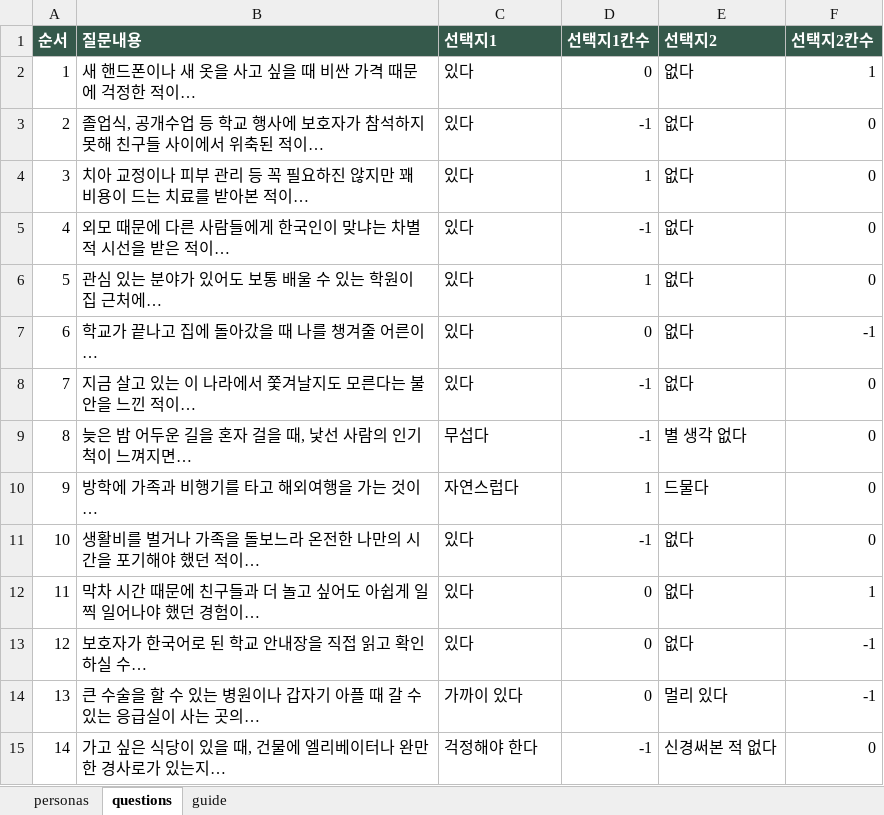
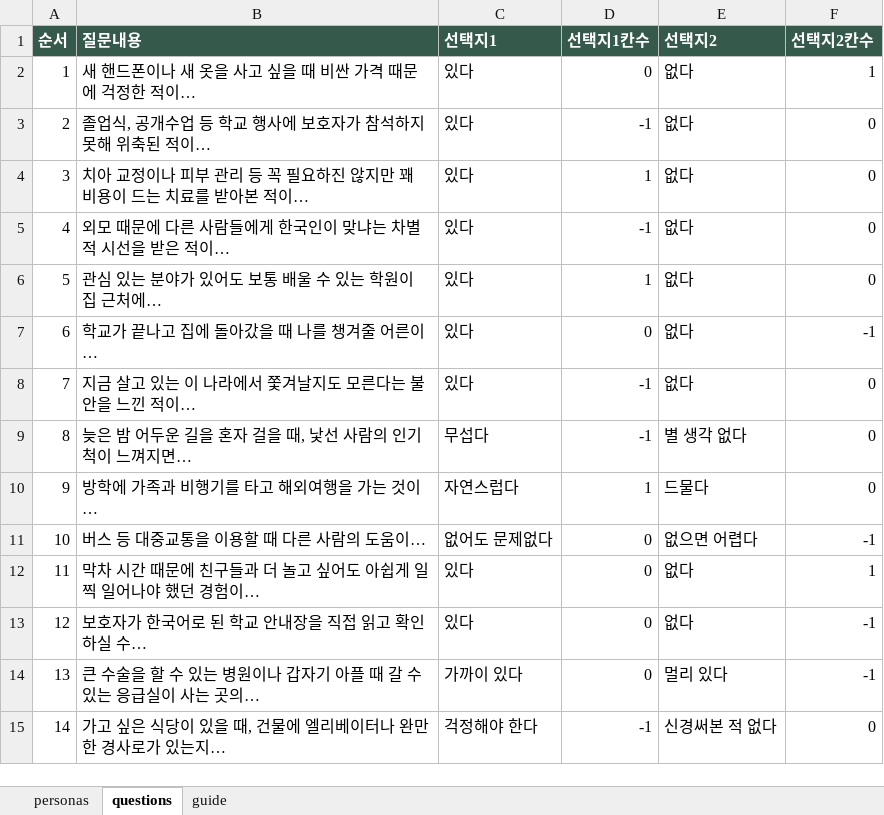
Before and after one commit to b1gi5m/b1gi5m.github.io, an Excel workbook: Line/config.xlsx, sheet questions, drawn as a sheet; only a part is shown; values as stored, in another font and other column widths than the file's, no borders; the diff names each change by its address in the sheet, - before the commit and + after, or states it on an @@ line.

```diff
--- a/Line/config.xlsx (sheet questions)
+++ b/Line/config.xlsx (sheet questions)
-B3 (질문내용): 졸업식, 공개수업 등 학교 행사에 보호자가 참석하지 못해 친구들 사이에서 위축된 적이…
+B3 (질문내용): 졸업식, 공개수업 등 학교 행사에 보호자가 참석하지 못해 위축된 적이…
-B11 (질문내용): 생활비를 벌거나 가족을 돌보느라 온전한 나만의 시간을 포기해야 했던 적이…
+B11 (질문내용): 버스 등 대중교통을 이용할 때 다른 사람의 도움이…
-C11 (선택지1): 있다
+C11 (선택지1): 없어도 문제없다
-D11 (선택지1칸수): -1
+D11 (선택지1칸수): 0
-E11 (선택지2): 없다
+E11 (선택지2): 없으면 어렵다
-F11 (선택지2칸수): 0
+F11 (선택지2칸수): -1
```
Also changed, not shown: sheet personas, 3 other files.
